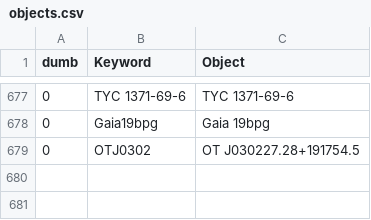
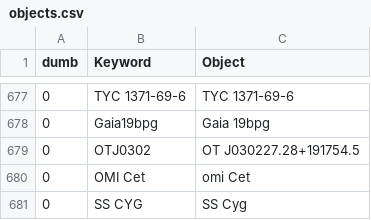
Before and after one commit to aras-database/database, a CSV file: data/objects.csv, drawn as a sheet; only a part is shown, gaps mark what is left out.

```diff
--- a/data/objects.csv
+++ b/data/objects.csv
@@ -679 +679,3 @@ dumb;Keyword;Object
 0;OTJ0302;OT J030227.28+191754.5
+0;OMI Cet;omi Cet
+0;SS CYG;SS Cyg
```
Also changed, not shown: 56 other files.
